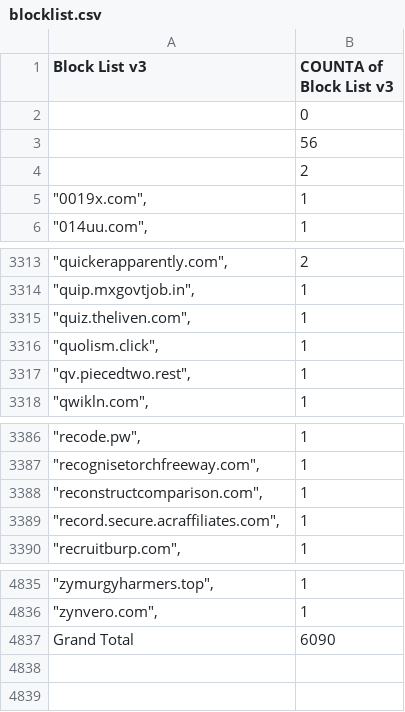
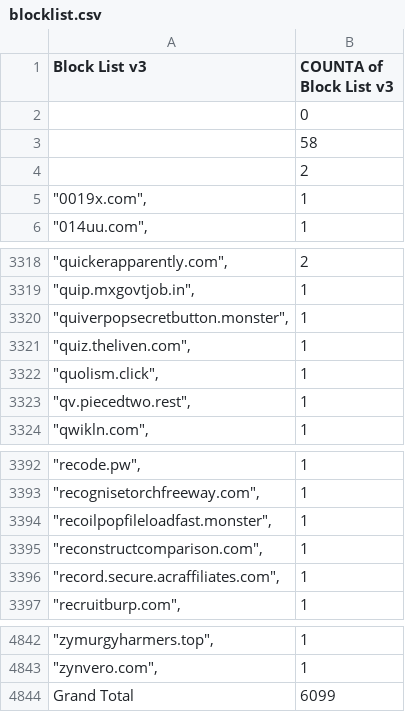
Before and after one commit to meganerasam/blocklist, a CSV file: blocklist.csv, drawn as a sheet; only a part is shown, gaps mark what is left out; the diff covers the shown part only.

```diff
--- a/blocklist.csv
+++ b/blocklist.csv
@@ -2,3 +2,3 @@ Block List v3,COUNTA of Block List v3
 ,0
-,56
+,58
  ,2
@@ -3314,2 +3319,3 @@ Block List v3,COUNTA of Block List v3
 """quip.mxgovtjob.in"",",1
+"""quiverpopsecretbutton.monster"",",1
 """quiz.theliven.com"",",1
@@ -3387,2 +3393,3 @@ Block List v3,COUNTA of Block List v3
 """recognisetorchfreeway.com"",",1
+"""recoilpopfileloadfast.monster"",",1
 """reconstructcomparison.com"",",1
@@ -4836,2 +4843,2 @@ Block List v3,COUNTA of Block List v3
 """zynvero.com"",",1
-Grand Total,6090
+Grand Total,6099
```
Also changed, not shown: 5 added rows elsewhere in this file.
